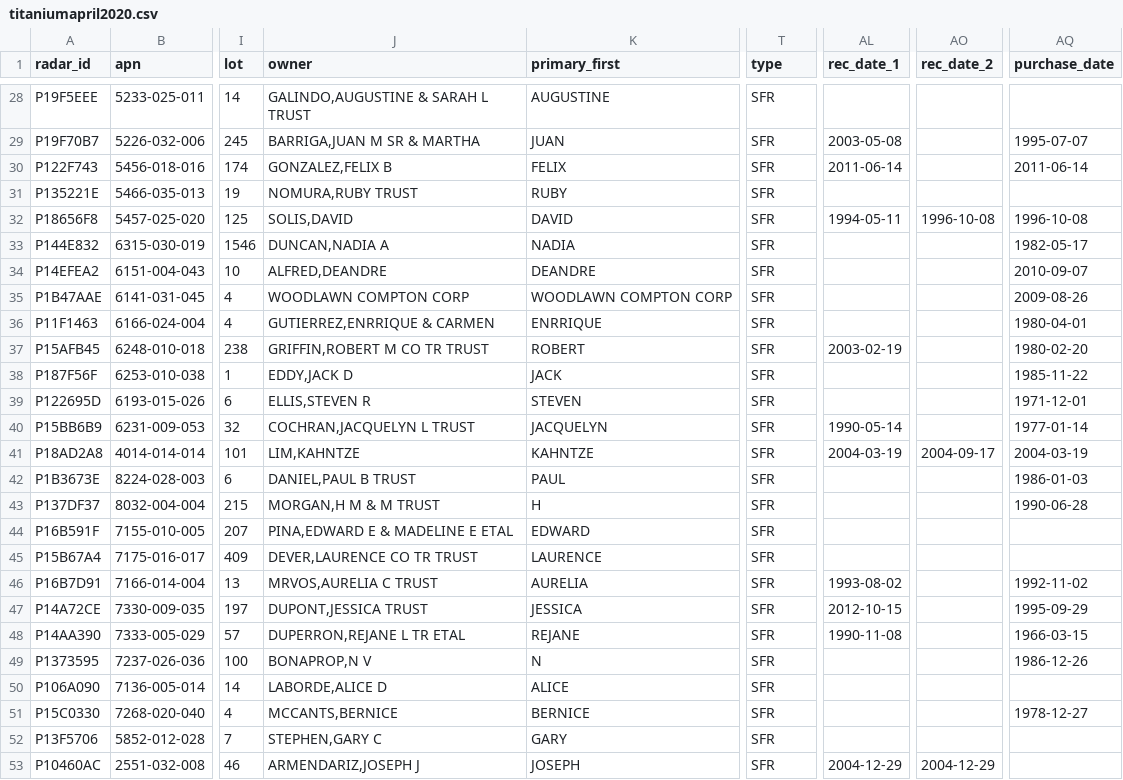
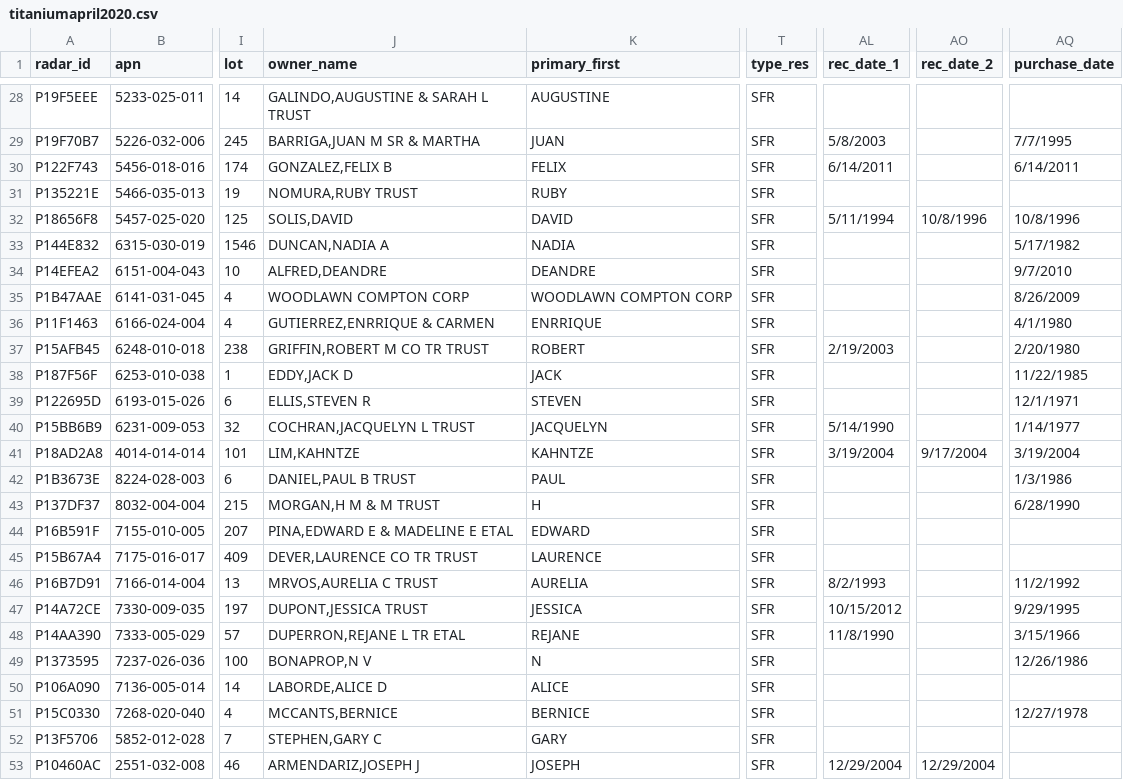
Before and after one commit to JayrajSarda/Asset-Acquisition, a CSV file: titaniumapril2020.csv, drawn as a sheet; only a part is shown, gaps mark what is left out; the diff covers the shown part only; the diff names each change by its address in the sheet, - before the commit and + after, or states it on an @@ line.

```diff
--- a/titaniumapril2020.csv
+++ b/titaniumapril2020.csv
-J1: owner
+J1: owner_name
-T1: type
+T1: type_res
-AL29 (rec_date_1): 2003-05-08
+AL29 (rec_date_1): 5/8/2003
-AQ29 (purchase_date): 1995-07-07
+AQ29 (purchase_date): 7/7/1995
-AL30 (rec_date_1): 2011-06-14
+AL30 (rec_date_1): 6/14/2011
-AQ30 (purchase_date): 2011-06-14
+AQ30 (purchase_date): 6/14/2011
-AL32 (rec_date_1): 1994-05-11
+AL32 (rec_date_1): 5/11/1994
-AO32 (rec_date_2): 1996-10-08
+AO32 (rec_date_2): 10/8/1996
-AQ32 (purchase_date): 1996-10-08
+AQ32 (purchase_date): 10/8/1996
-AQ33 (purchase_date): 1982-05-17
+AQ33 (purchase_date): 5/17/1982
-AQ34 (purchase_date): 2010-09-07
+AQ34 (purchase_date): 9/7/2010
-AQ35 (purchase_date): 2009-08-26
+AQ35 (purchase_date): 8/26/2009
-AQ36 (purchase_date): 1980-04-01
+AQ36 (purchase_date): 4/1/1980
-AL37 (rec_date_1): 2003-02-19
+AL37 (rec_date_1): 2/19/2003
-AQ37 (purchase_date): 1980-02-20
+AQ37 (purchase_date): 2/20/1980
-AQ38 (purchase_date): 1985-11-22
+AQ38 (purchase_date): 11/22/1985
-AQ39 (purchase_date): 1971-12-01
+AQ39 (purchase_date): 12/1/1971
-AL40 (rec_date_1): 1990-05-14
+AL40 (rec_date_1): 5/14/1990
-AQ40 (purchase_date): 1977-01-14
+AQ40 (purchase_date): 1/14/1977
-AL41 (rec_date_1): 2004-03-19
+AL41 (rec_date_1): 3/19/2004
-AO41 (rec_date_2): 2004-09-17
+AO41 (rec_date_2): 9/17/2004
-AQ41 (purchase_date): 2004-03-19
+AQ41 (purchase_date): 3/19/2004
-AQ42 (purchase_date): 1986-01-03
+AQ42 (purchase_date): 1/3/1986
-AQ43 (purchase_date): 1990-06-28
+AQ43 (purchase_date): 6/28/1990
-AL46 (rec_date_1): 1993-08-02
+AL46 (rec_date_1): 8/2/1993
-AQ46 (purchase_date): 1992-11-02
+AQ46 (purchase_date): 11/2/1992
-AL47 (rec_date_1): 2012-10-15
+AL47 (rec_date_1): 10/15/2012
-AQ47 (purchase_date): 1995-09-29
+AQ47 (purchase_date): 9/29/1995
-AL48 (rec_date_1): 1990-11-08
+AL48 (rec_date_1): 11/8/1990
-AQ48 (purchase_date): 1966-03-15
+AQ48 (purchase_date): 3/15/1966
-AQ49 (purchase_date): 1986-12-26
+AQ49 (purchase_date): 12/26/1986
-AQ51 (purchase_date): 1978-12-27
+AQ51 (purchase_date): 12/27/1978
-AL53 (rec_date_1): 2004-12-29
+AL53 (rec_date_1): 12/29/2004
-AO53 (rec_date_2): 2004-12-29
+AO53 (rec_date_2): 12/29/2004
```
Also changed, not shown: 151 edited cells elsewhere in this file, 3 other files.
